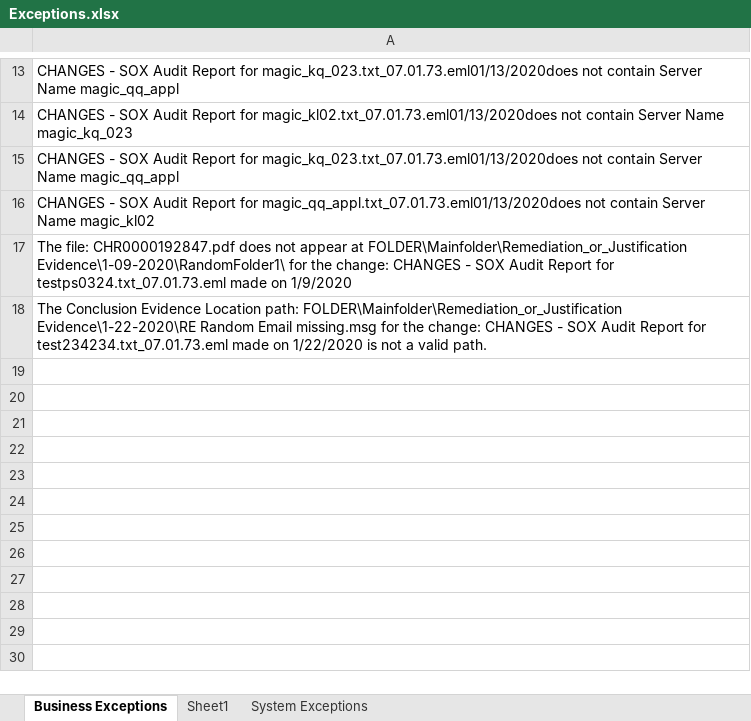
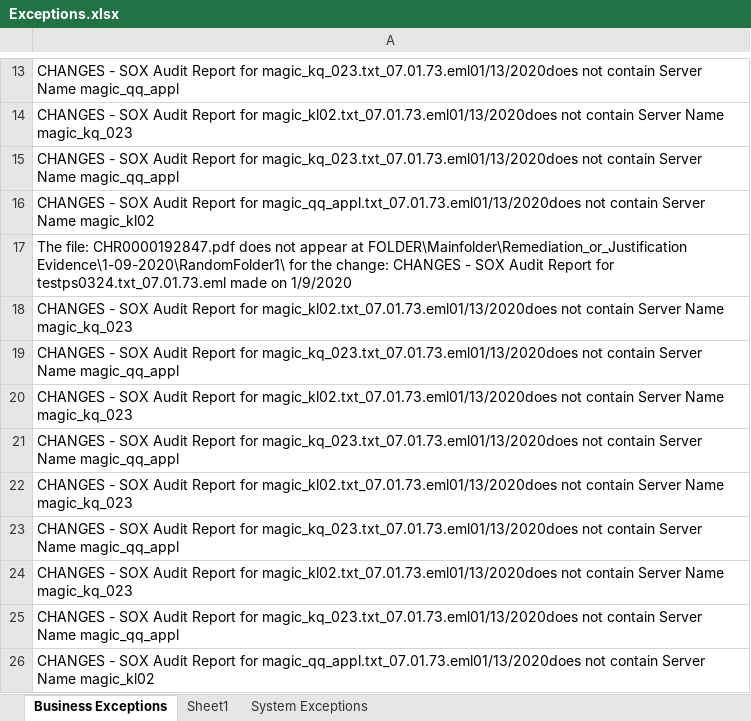
Before and after one commit to doidgedylan/Robotic_Process_Automation, an Excel workbook: Exceptions.xlsx, sheet Business Exceptions, drawn as a sheet; only a part is shown, gaps mark what is left out; values as stored, in another font and other column widths than the file's, no borders; the diff names each change by its address in the sheet, - before the commit and + after, or states it on an @@ line.

```diff
--- a/Exceptions.xlsx (sheet Business Exceptions)
+++ b/Exceptions.xlsx (sheet Business Exceptions)
-A18: The Conclusion Evidence Location path: FOLDER\Mainfolder\Remediation_or_Justification Evidence\1-22-2020\RE Random Email missing.msg for the change: CHANGES - SOX Audit Report for test234234.txt_07.01.73.eml made on 1/22/2020 is not a valid path.
+A18: CHANGES - SOX Audit Report for magic_kl02.txt_07.01.73.eml01/13/2020does not contain Server Name magic_kq_023
+row 19: CHANGES - SOX Audit Report for magic_kq_023.txt_07.01.73.eml01/13/2020does not contain Server Name magic_qq_appl
+row 20: CHANGES - SOX Audit Report for magic_kl02.txt_07.01.73.eml01/13/2020does not contain Server Name magic_kq_023
+row 21: CHANGES - SOX Audit Report for magic_kq_023.txt_07.01.73.eml01/13/2020does not contain Server Name magic_qq_appl
+row 22: CHANGES - SOX Audit Report for magic_kl02.txt_07.01.73.eml01/13/2020does not contain Server Name magic_kq_023
+row 23: CHANGES - SOX Audit Report for magic_kq_023.txt_07.01.73.eml01/13/2020does not contain Server Name magic_qq_appl
+row 24: CHANGES - SOX Audit Report for magic_kl02.txt_07.01.73.eml01/13/2020does not contain Server Name magic_kq_023
+row 25: CHANGES - SOX Audit Report for magic_kq_023.txt_07.01.73.eml01/13/2020does not contain Server Name magic_qq_appl
+row 26: CHANGES - SOX Audit Report for magic_qq_appl.txt_07.01.73.eml01/13/2020does not contain Server Name magic_kl02
```
Also changed, not shown: outputExcel.xlsx, 6 other files.
